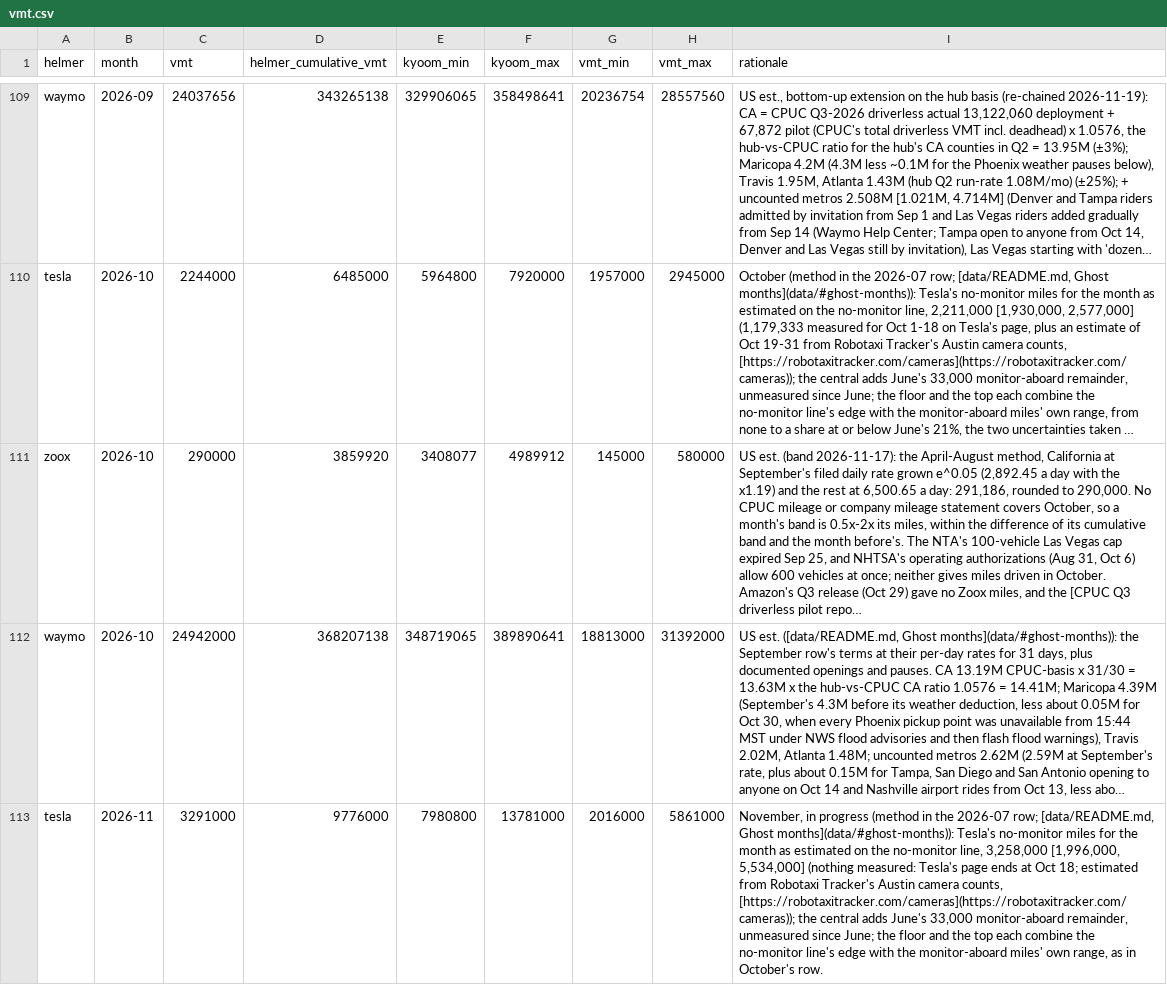
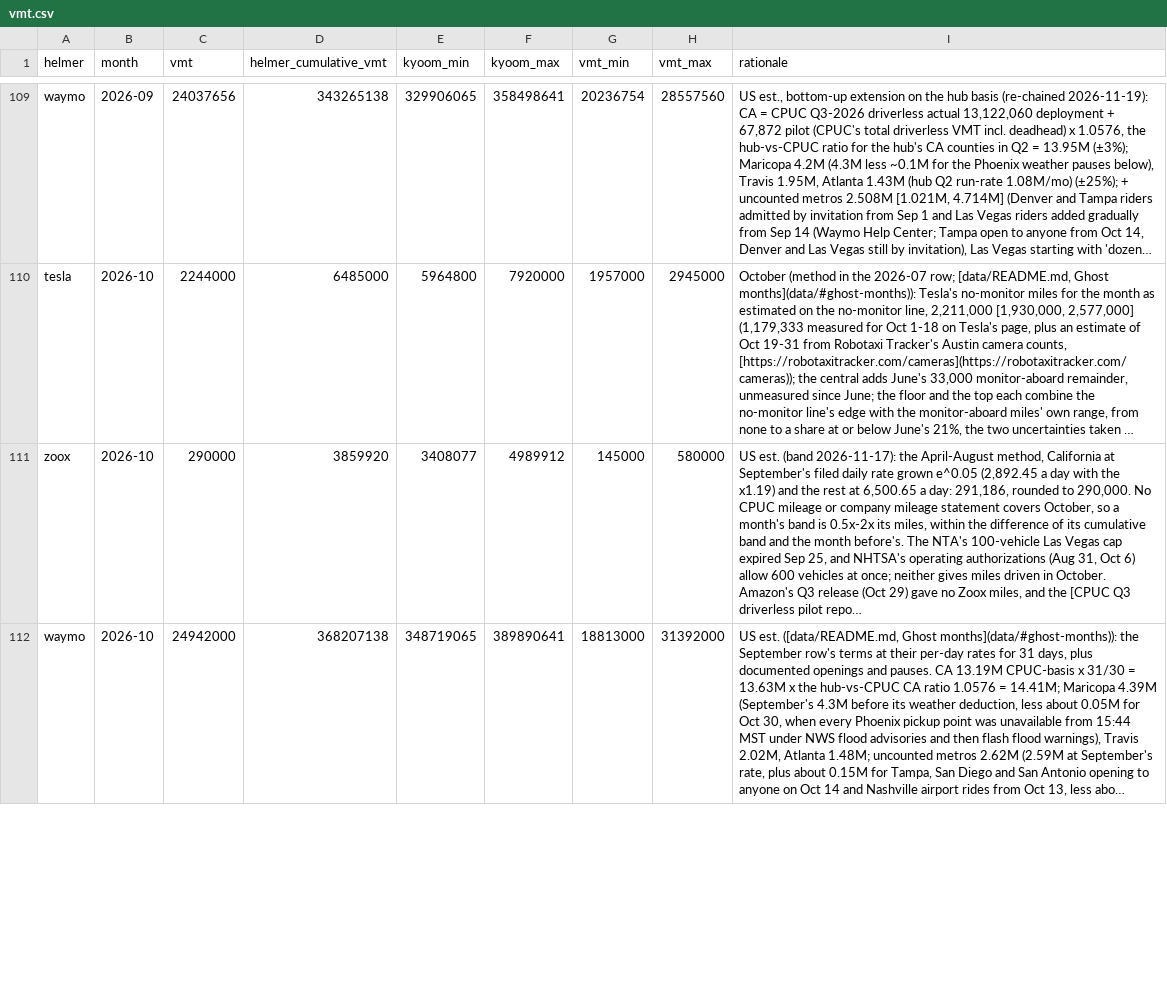
Before and after one commit to dreeves/crashla, a CSV file: data/vmt.csv, drawn as a sheet; only a part is shown, gaps mark what is left out; long unchanged cells end in …; removed rows and columns are numbered as before the commit, all else as after; the diff covers the shown part only; the diff names each change by its address in the sheet, - before the commit and + after, or states it on an @@ line.

```diff
--- a/data/vmt.csv
+++ b/data/vmt.csv
-row 113: tesla | 2026-11 | 3291000 | 9776000 | 7980800 | 13781000 | 2016000 | 5861000 | November, in progress (method in the 2026-07 row; [data/README.md, Ghost months](data/#ghost-months)): Tesla's no-monitor miles for the month as estimated on the no-monitor line, 3,258,000 [1,996,000, 5,534,000] (nothing measured: Tesla's page ends at Oct 18; estimated from Robotaxi Tracker's Austin camera counts, [https://robotaxitracker.com/cameras](https://robotaxitracker.com/cameras)); the central adds June's 33,000 monitor-aboard remainder, unmeasured since June; the floor and the top each combine the no-monitor line's edge with the monitor-aboard miles' own range, as in October's row.
```
Also changed, not shown: 2 added rows and 1 removed row elsewhere in this file, 10 other files.
